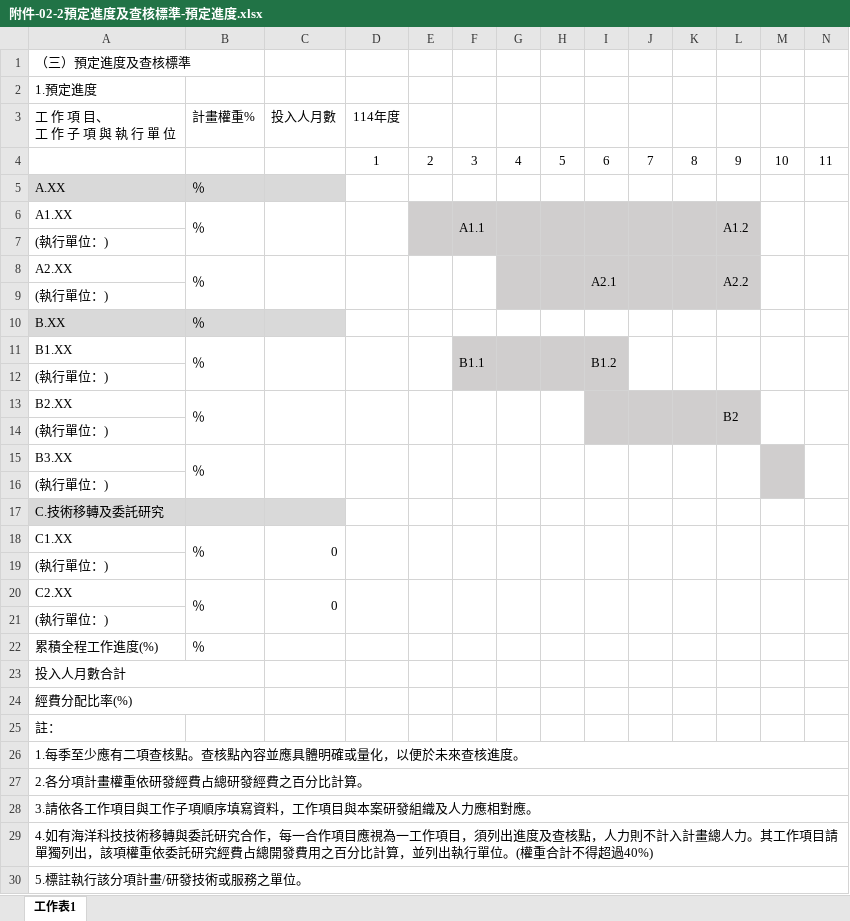
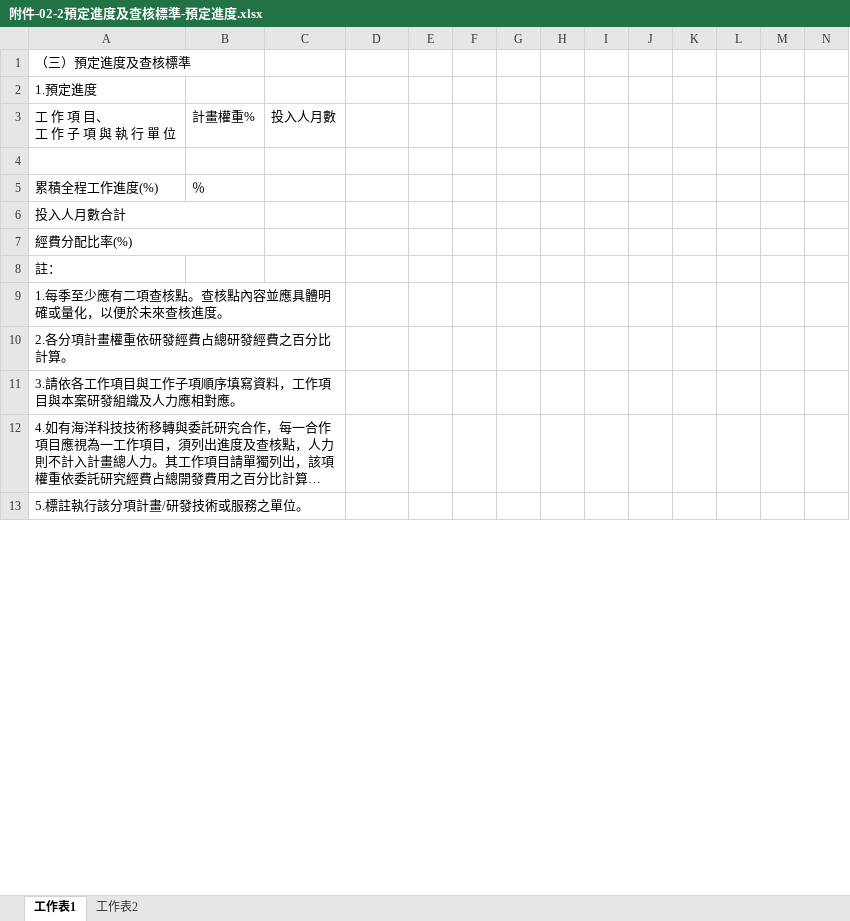
Before and after one commit to ty010777/OceanSubsidy, an Excel workbook: OceanSubsidy/Template/SCI/Academic/附件-02海洋科技科專案計畫書/附件-02-2預定進度及查核標準-預定進度.xlsx, sheet 工作表1, drawn as a sheet; only a part is shown; long unchanged cells end in …; values as stored, in another font and other column widths than the file's, no borders; removed rows and columns are numbered as before the commit, all else as after; rows hold the shown columns only; the diff covers the shown part only; the diff names each change by its address in the sheet, - before the commit and + after, or states it on an @@ line.

```diff
--- a/OceanSubsidy/Template/SCI/Academic/附件-02海洋科技科專案計畫書/附件-02-2預定進度及查核標準-預定進度.xlsx (sheet 工作表1)
+++ b/OceanSubsidy/Template/SCI/Academic/附件-02海洋科技科專案計畫書/附件-02-2預定進度及查核標準-預定進度.xlsx (sheet 工作表1)
+sheet tab: 工作表2
-D3: 114年度
+D3: (empty)
-row 4:  |  |  | 1 | 2 | 3 | 4 | 5 | 6 | 7 | 8 | 9 | 10 | 11
+row 4: (empty)
-row 5: A.XX | ％
-row 6: A1.XX | ％ |  |  |  | A1.1 |  |  |  |  |  | A1.2
-row 7: (執行單位：)
-row 8: A2.XX | ％ |  |  |  |  |  |  | A2.1 |  |  | A2.2
-row 9: (執行單位：)
-row 10: B.XX | ％
-row 11: B1.XX | ％ |  |  |  | B1.1 |  |  | B1.2
-row 12: (執行單位：)
-row 13: B2.XX | ％ |  |  |  |  |  |  |  |  |  | B2
-row 14: (執行單位：)
-row 15: B3.XX | ％
-row 16: (執行單位：)
-row 17: C.技術移轉及委託研究
-row 18: C1.XX | ％ | 0
-row 19: (執行單位：)
-row 20: C2.XX | ％ | 0
-row 21: (執行單位：)
-A26:O26 merged
+A9:C9 merged
-A27:O27 merged
+A10:C10 merged
-A28:O28 merged
+A11:C11 merged
-A29:O29 merged
+A12:C12 merged
-A30:O30 merged
+A13:C13 merged
```
Also changed, not shown: 1 removed row, 1 edited cell and merged cells elsewhere in this sheet, OceanSubsidy/Template/SCI/Academic/附件-02海洋科技科專案計畫書/附件-02-2預定進度及查核標準-查核標準.xlsx, OceanSubsidy/Template/SCI/Academic/附件-02海洋科技科專案計畫書/附件-02-4-0經費概算彙總表.xlsx, 34 other files.
